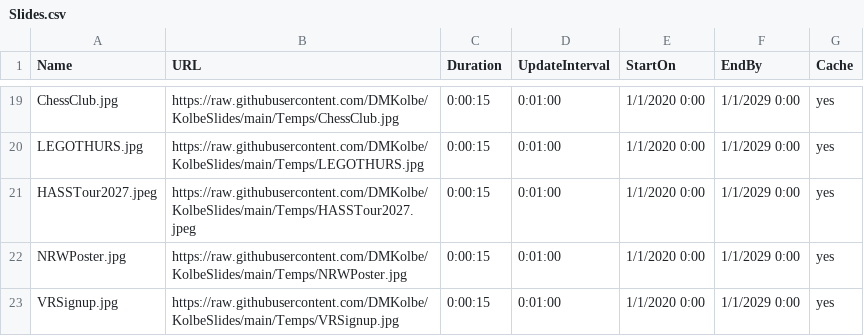
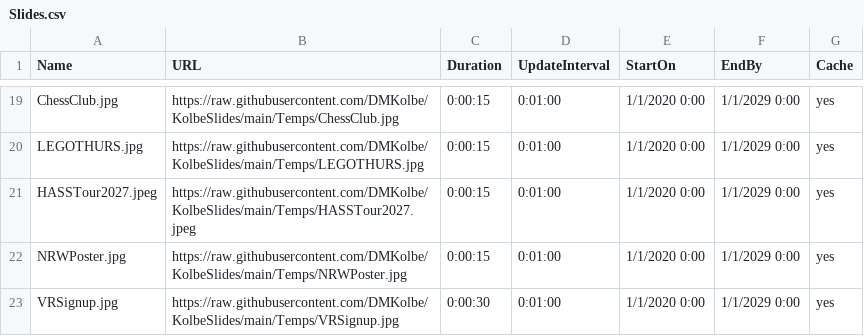
Before and after one commit to DMKolbe/KolbeSlides, a CSV file: Slides.csv, drawn as a sheet; only a part is shown, gaps mark what is left out.

Commit message:
Update Slides.csv

```diff
--- a/Slides.csv
+++ b/Slides.csv
@@ -22,2 +22,2 @@ HASSTour2027.jpeg,https://raw.githubusercontent.com/DMKolbe/KolbeSlides/main/Tem
 NRWPoster.jpg,https://raw.githubusercontent.com/DMKolbe/KolbeSlides/main/Temps/NRWPoster.jpg,0:00:15,0:01:00,1/1/2020 0:00,1/1/2029 0:00,yes
-VRSignup.jpg,https://raw.githubusercontent.com/DMKolbe/KolbeSlides/main/Temps/VRSignup.jpg,0:00:15,0:01:00,1/1/2020 0:00,1/1/2029 0:00,yes
+VRSignup.jpg,https://raw.githubusercontent.com/DMKolbe/KolbeSlides/main/Temps/VRSignup.jpg,0:00:30,0:01:00,1/1/2020 0:00,1/1/2029 0:00,yes
```
